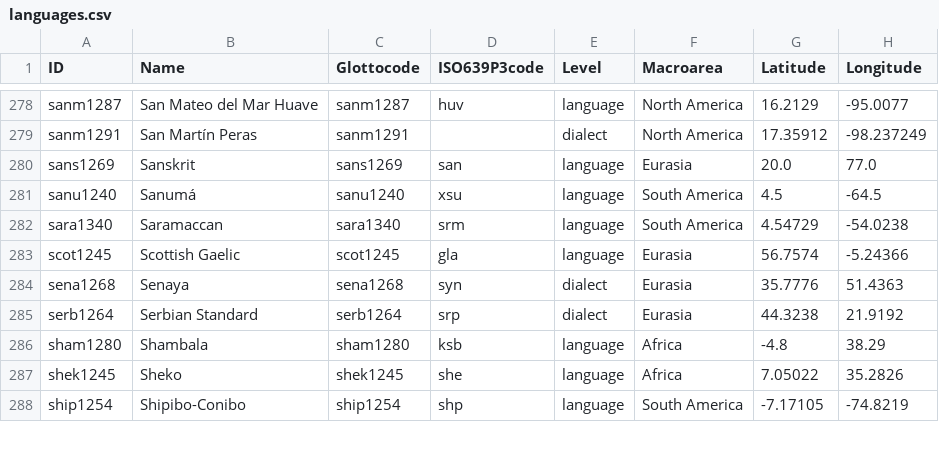
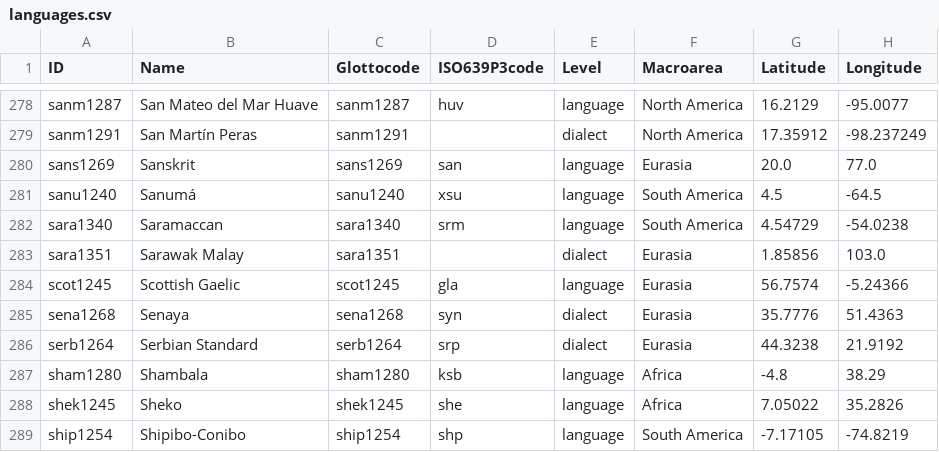
Before and after one commit to hawkrobe/linglib, a CSV file: Linglib/Data/Examples/languages.csv, drawn as a sheet; only a part is shown, gaps mark what is left out; the diff names each change by its address in the sheet, - before the commit and + after, or states it on an @@ line.

```diff
--- a/Linglib/Data/Examples/languages.csv
+++ b/Linglib/Data/Examples/languages.csv
+row 283: sara1351 | Sarawak Malay | sara1351 |  | dialect | Eurasia | 1.85856 | 103.0
```
Also changed, not shown: 9 other files.
